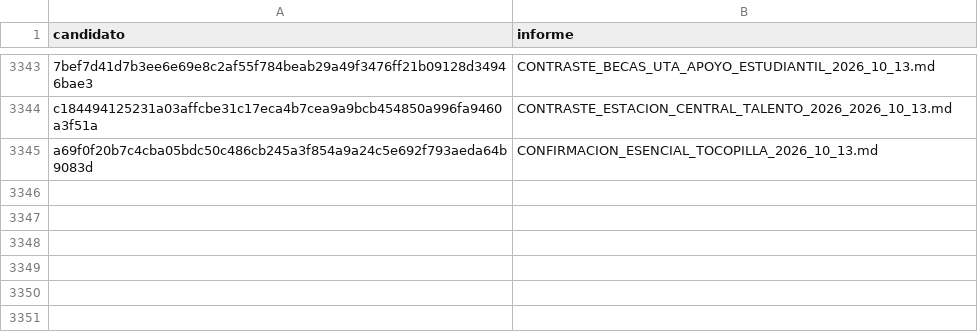
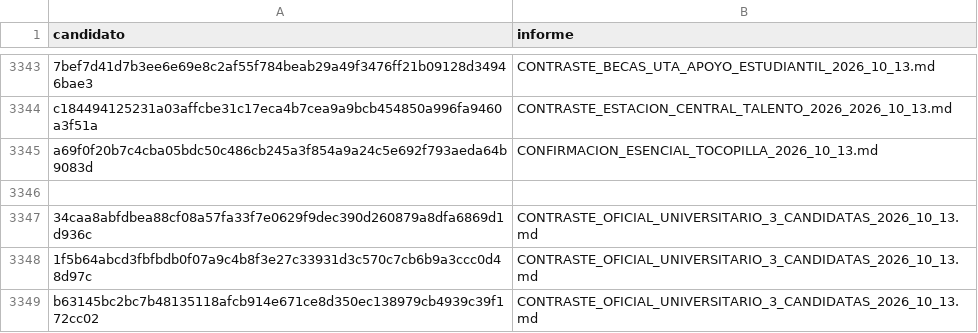
Before and after one commit to BenjaAranda/BecasFind, a CSV file: documentacion/auditoria_corpus/procesados/revisiones_parciales.csv, drawn as a sheet; only a part is shown, gaps mark what is left out; the diff names each change by its address in the sheet, - before the commit and + after, or states it on an @@ line.

```diff
--- a/documentacion/auditoria_corpus/procesados/revisiones_parciales.csv
+++ b/documentacion/auditoria_corpus/procesados/revisiones_parciales.csv
+row 3346: (empty)
+row 3347: 34caa8abfdbea88cf08a57fa33f7e0629f9dec390d260879a8dfa6869d1d936c | CONTRASTE_OFICIAL_UNIVERSITARIO_3_CANDIDATAS_2026_10_13.md
+row 3348: 1f5b64abcd3fbfbdb0f07a9c4b8f3e27c33931d3c570c7cb6b9a3ccc0d48d97c | CONTRASTE_OFICIAL_UNIVERSITARIO_3_CANDIDATAS_2026_10_13.md
+row 3349: b63145bc2bc7b48135118afcb914e671ce8d350ec138979cb4939c39f172cc02 | CONTRASTE_OFICIAL_UNIVERSITARIO_3_CANDIDATAS_2026_10_13.md
```
Also changed, not shown: documentacion/auditoria_corpus/procesados/avance/por_registro.csv, documentacion/auditoria_corpus/procesados/pendientes_esenciales_actuales.csv, 2 other files.
